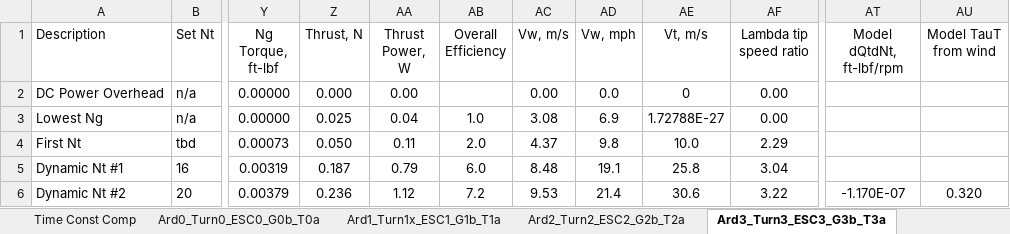
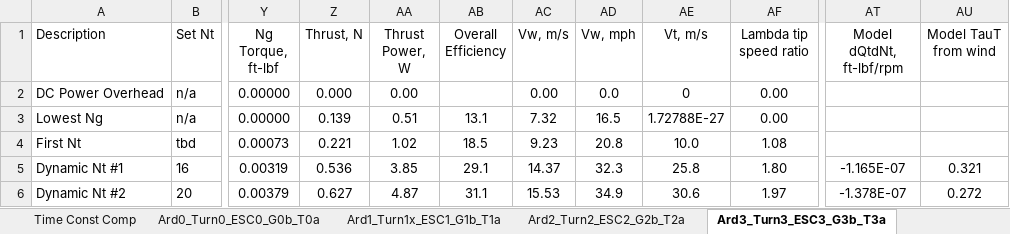
Before and after one commit to davegutz/ESC, an Excel workbook: myESC-Particle-DEV/saves/calibration20161207.xlsx, sheet Ard3_Turn3_ESC3_G3b_T3a, drawn as a sheet; only a part is shown, gaps mark what is left out; values as stored, in another font and other column widths than the file's, no borders; charts and pictures not drawn; the diff covers the shown part only; the diff names each change by its address in the sheet, - before the commit and + after, or states it on an @@ line.

```diff
--- a/myESC-Particle-DEV/saves/calibration20161207.xlsx (sheet Ard3_Turn3_ESC3_G3b_T3a)
+++ b/myESC-Particle-DEV/saves/calibration20161207.xlsx (sheet Ard3_Turn3_ESC3_G3b_T3a)
-Z3 (Thrust, N): 0.025
+Z3 (Thrust, N): 0.139
-AA3 (Thrust Power, W): 0.04
+AA3 (Thrust Power, W): 0.51
-AB3 (Overall Efficiency): 1.0
+AB3 (Overall Efficiency): 13.1
-AC3 (Vw, m/s): 3.08
+AC3 (Vw, m/s): 7.32
-AD3 (Vw, mph): 6.9
+AD3 (Vw, mph): 16.5
-Z4 (Thrust, N): 0.050
+Z4 (Thrust, N): 0.221
-AA4 (Thrust Power, W): 0.11
+AA4 (Thrust Power, W): 1.02
-AB4 (Overall Efficiency): 2.0
+AB4 (Overall Efficiency): 18.5
-AC4 (Vw, m/s): 4.37
+AC4 (Vw, m/s): 9.23
-AD4 (Vw, mph): 9.8
+AD4 (Vw, mph): 20.8
-AF4 (Lambda tip speed ratio): 2.29
+AF4 (Lambda tip speed ratio): 1.08
-Z5 (Thrust, N): 0.187
+Z5 (Thrust, N): 0.536
-AA5 (Thrust Power, W): 0.79
+AA5 (Thrust Power, W): 3.85
-AB5 (Overall Efficiency): 6.0
+AB5 (Overall Efficiency): 29.1
-AC5 (Vw, m/s): 8.48
+AC5 (Vw, m/s): 14.37
-AD5 (Vw, mph): 19.1
+AD5 (Vw, mph): 32.3
-AF5 (Lambda tip speed ratio): 3.04
+AF5 (Lambda tip speed ratio): 1.80
-AT5 (Model dQtdNt, ft-lbf/rpm): (empty)
+AT5 (Model dQtdNt, ft-lbf/rpm): -1.165E-07
-AU5 (Model TauT from wind): (empty)
+AU5 (Model TauT from wind): 0.321
-Z6 (Thrust, N): 0.236
+Z6 (Thrust, N): 0.627
-AA6 (Thrust Power, W): 1.12
+AA6 (Thrust Power, W): 4.87
-AB6 (Overall Efficiency): 7.2
+AB6 (Overall Efficiency): 31.1
-AC6 (Vw, m/s): 9.53
+AC6 (Vw, m/s): 15.53
-AD6 (Vw, mph): 21.4
+AD6 (Vw, mph): 34.9
-AF6 (Lambda tip speed ratio): 3.22
+AF6 (Lambda tip speed ratio): 1.97
-AT6 (Model dQtdNt, ft-lbf/rpm): -1.170E-07
+AT6 (Model dQtdNt, ft-lbf/rpm): -1.378E-07
-AU6 (Model TauT from wind): 0.320
+AU6 (Model TauT from wind): 0.272
```
Also changed, not shown: 1 added row, 1 removed row, 75 edited cells and cell formats elsewhere in this sheet, sheet CalPhotonTurnigy, sheet Ard0_Turn0_ESC0_G0b_T0a, sheet Ard2_Turn2_ESC2_G2b_T2a, sheet Ard1_Turn1x_ESC1_G1b_T1a, sheet Ard_Turn_ESC_Gb_Ta, sheet Ard4_Turn4_ESC4_G4b_T4a, 1 more sheet, other sheet tabs, formulas that keep their value, charts or pictures.
